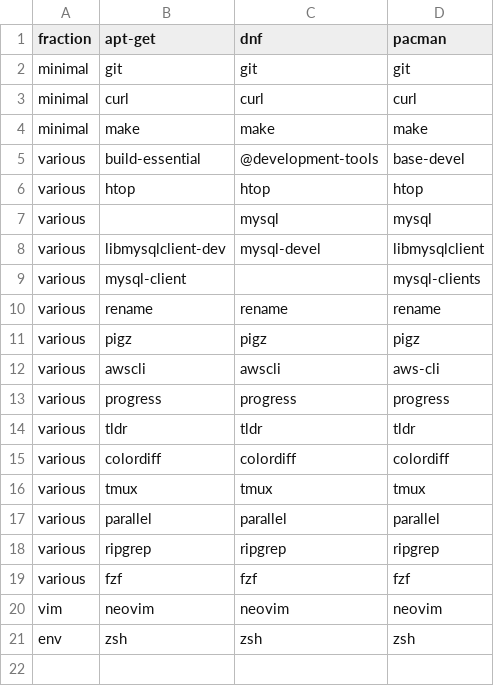
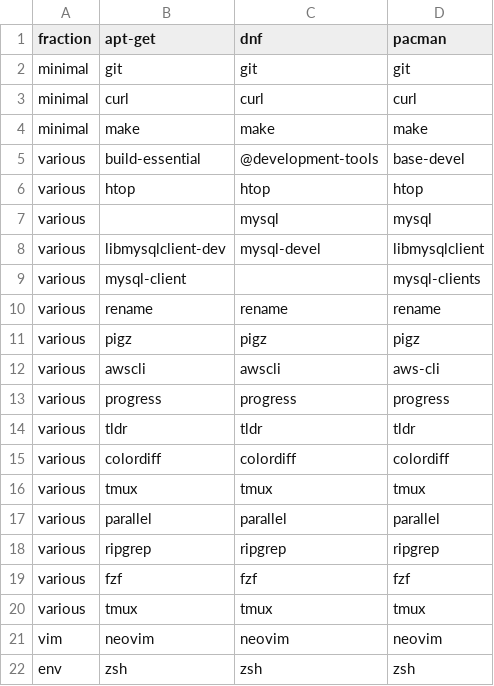
Before and after one commit to LokiLuciferase/envsetup-lite, a TSV file: config/package_lists.tsv, drawn as a sheet.

Commit message:
add tmux config

```diff
--- a/config/package_lists.tsv
+++ b/config/package_lists.tsv
@@ -19,2 +19,3 @@ various	ripgrep	ripgrep	ripgrep
 various	fzf	fzf	fzf
+various	tmux	tmux	tmux
 vim	neovim	neovim	neovim
```
Also changed, not shown: 1 other file.
